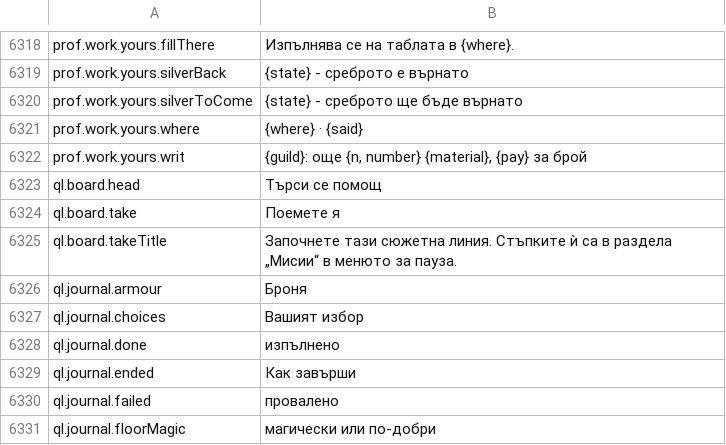
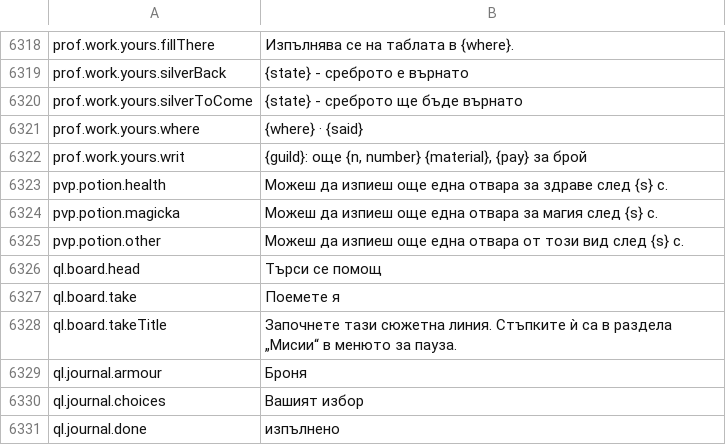
Before and after one commit to Lattymoy/daggerfall-js-source, a CSV file: locales/bg/Port_Strings.csv, drawn as a sheet; only a part is shown, gaps mark what is left out; the shorter side is filled out with more unchanged rows; the diff names each change by its address in the sheet, - before the commit and + after, or states it on an @@ line.

```diff
--- a/locales/bg/Port_Strings.csv
+++ b/locales/bg/Port_Strings.csv
+row 6323: pvp.potion.health | Можеш да изпиеш още една отвара за здраве след {s} с.
+row 6324: pvp.potion.magicka | Можеш да изпиеш още една отвара за магия след {s} с.
+row 6325: pvp.potion.other | Можеш да изпиеш още една отвара от този вид след {s} с.
```
Also changed, not shown: locales/el/Port_Strings.csv, locales/ko/Port_Strings.csv, 48 other files.
